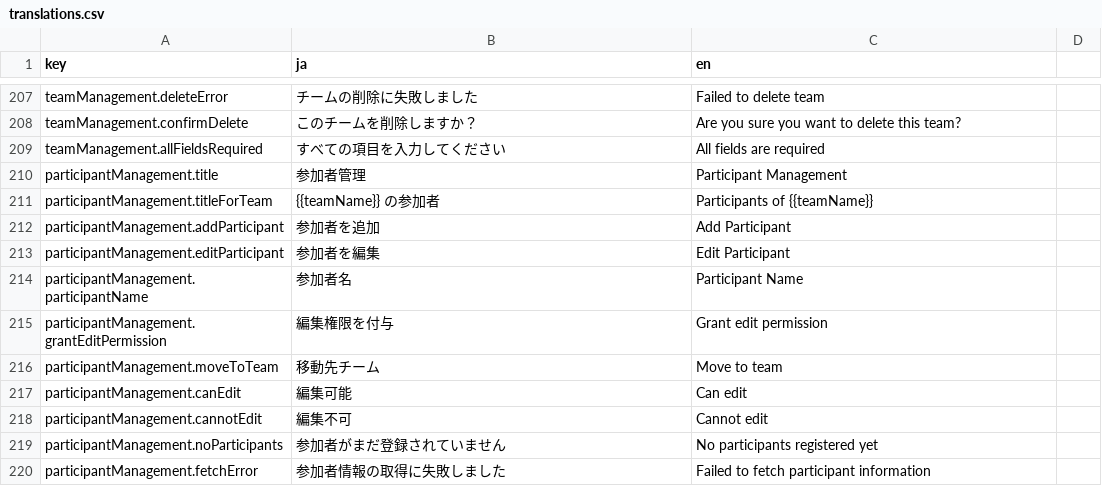
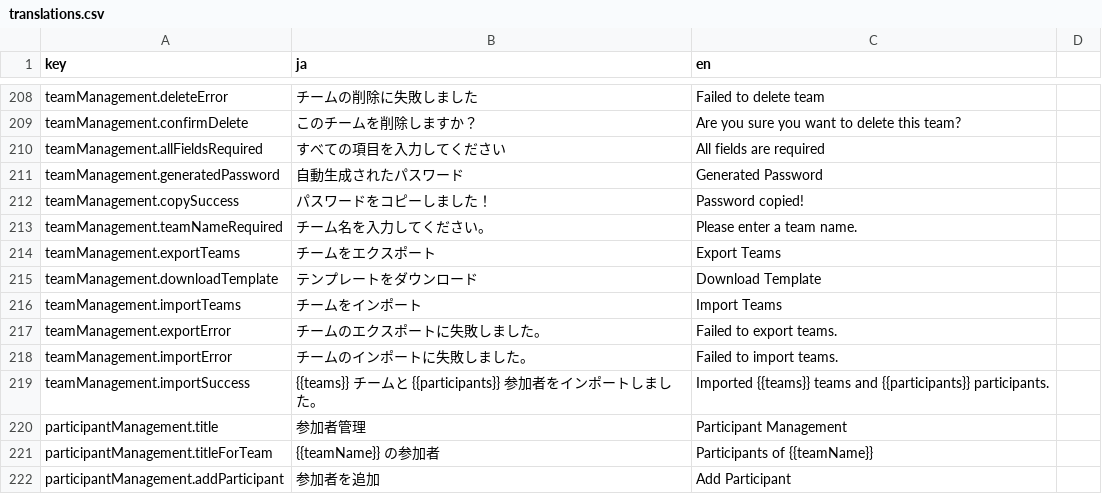
Before and after one commit to krtw00/Katorin, a CSV file: frontend/src/locales/translations.csv, drawn as a sheet; only a part is shown, gaps mark what is left out; the shorter side is filled out with more unchanged rows; the diff covers the shown part only; the diff names each change by its address in the sheet, - before the commit and + after, or states it on an @@ line.

Commit message:
feat: Display team names instead of UUIDs in match cards and creation modal
- Fix: Set initial value of team selection to blank in match creation modal.
- Feat: Display team names instead of UUIDs in match cards.
- Feat: Add logic to fetch team information in MatchManager and ResultEntry.
- Chore: Add and modify related translation keys.

```diff
--- a/frontend/src/locales/translations.csv
+++ b/frontend/src/locales/translations.csv
+row 211: teamManagement.generatedPassword | 自動生成されたパスワード | Generated Password
+row 212: teamManagement.copySuccess | パスワードをコピーしました！ | Password copied!
+row 213: teamManagement.teamNameRequired | チーム名を入力してください。 | Please enter a team name.
+row 214: teamManagement.exportTeams | チームをエクスポート | Export Teams
+row 215: teamManagement.downloadTemplate | テンプレートをダウンロード | Download Template
+row 216: teamManagement.importTeams | チームをインポート | Import Teams
+row 217: teamManagement.exportError | チームのエクスポートに失敗しました。 | Failed to export teams.
+row 218: teamManagement.importError | チームのインポートに失敗しました。 | Failed to import teams.
+row 219: teamManagement.importSuccess | {{teams}} チームと {{participants}} 参加者をインポートしました。 | Imported {{teams}} teams and {{participants}} participants.
```
Also changed, not shown: 18 added rows elsewhere in this file, 6 other files.
